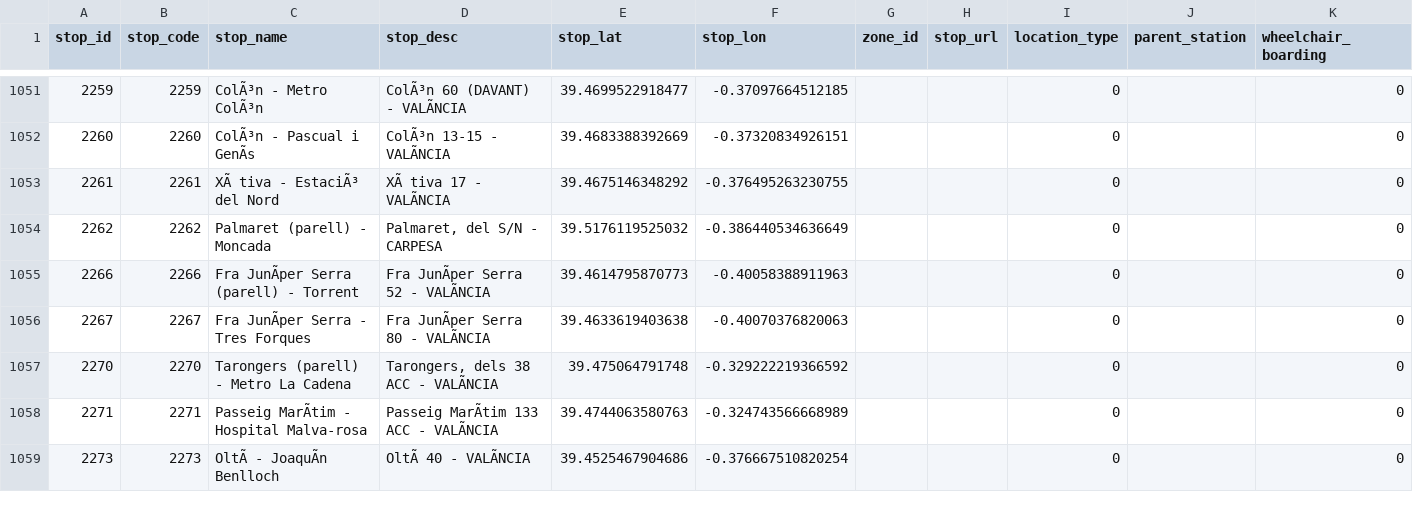
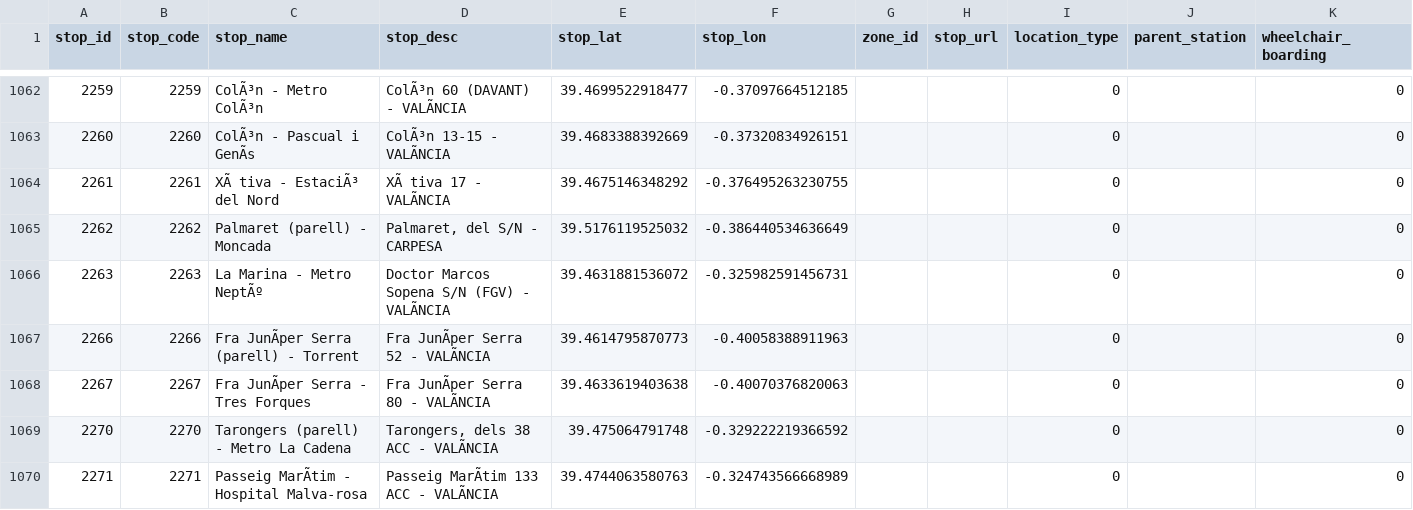
Before and after one commit to WireNext/emtgfs, a CSV file: data_csv/stops.csv, drawn as a sheet; only a part is shown, gaps mark what is left out; the shorter side is filled out with more unchanged rows; the diff covers the shown part only; the diff names each change by its address in the sheet, - before the commit and + after, or states it on an @@ line.

```diff
--- a/data_csv/stops.csv
+++ b/data_csv/stops.csv
+row 1066: 2263 | 2263 | La Marina - Metro NeptÃº | Doctor Marcos Sopena S/N (FGV) - VALÃNCIA | 39.4631881536072 | -0.325982591456731 |  |  | 0 |  | 0
```
Also changed, not shown: 11 added rows elsewhere in this file, data_csv/calendar.csv, data_csv/calendar_dates.csv, 3 other files.
